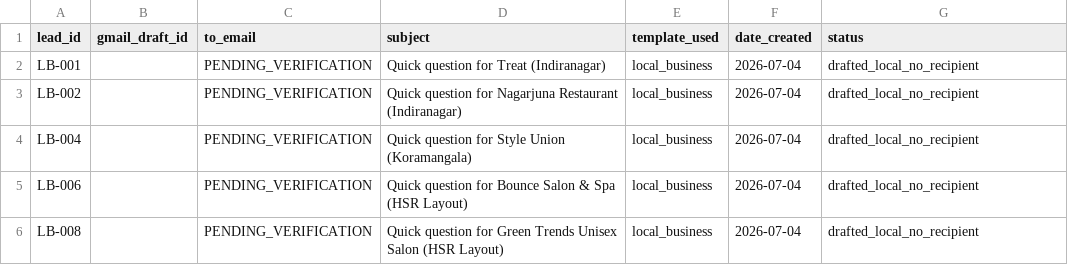
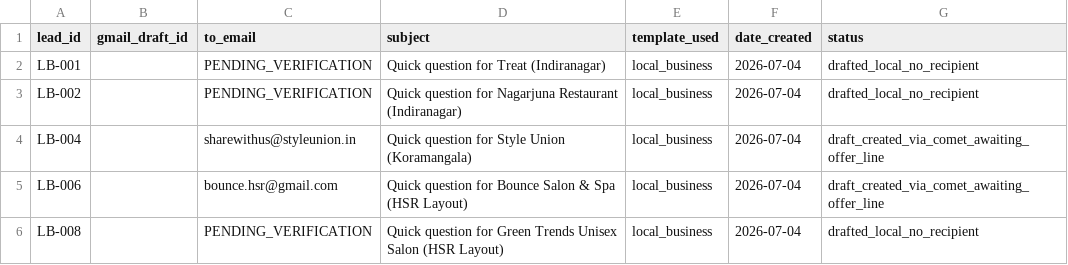
Before and after one commit to yashwanthkumar644-cmd/https-vscode-d66969a3-0afa-4da2-b5d2-0378d24097a5.preview.emergentagent.com-, a CSV file: outreach/drafts_log/drafts.csv, drawn as a sheet.

```diff
--- a/outreach/drafts_log/drafts.csv
+++ b/outreach/drafts_log/drafts.csv
@@ -3,4 +3,4 @@ LB-001,,PENDING_VERIFICATION,Quick question for Treat (Indiranagar),local_busine
 LB-002,,PENDING_VERIFICATION,Quick question for Nagarjuna Restaurant (Indiranagar),local_business,2026-07-04,drafted_local_no_recipient
-LB-004,,PENDING_VERIFICATION,Quick question for Style Union (Koramangala),local_business,2026-07-04,drafted_local_no_recipient
-LB-006,,PENDING_VERIFICATION,Quick question for Bounce Salon & Spa (HSR Layout),local_business,2026-07-04,drafted_local_no_recipient
+LB-004,,sharewithus@styleunion.in,Quick question for Style Union (Koramangala),local_business,2026-07-04,draft_created_via_comet_awaiting_offer_line
+LB-006,,bounce.hsr@gmail.com,Quick question for Bounce Salon & Spa (HSR Layout),local_business,2026-07-04,draft_created_via_comet_awaiting_offer_line
 LB-008,,PENDING_VERIFICATION,Quick question for Green Trends Unisex Salon (HSR Layout),local_business,2026-07-04,drafted_local_no_recipient
```
Also changed, not shown: leads/local_businesses/leads.csv, tracking/pipeline_status.csv, 1 other file.
